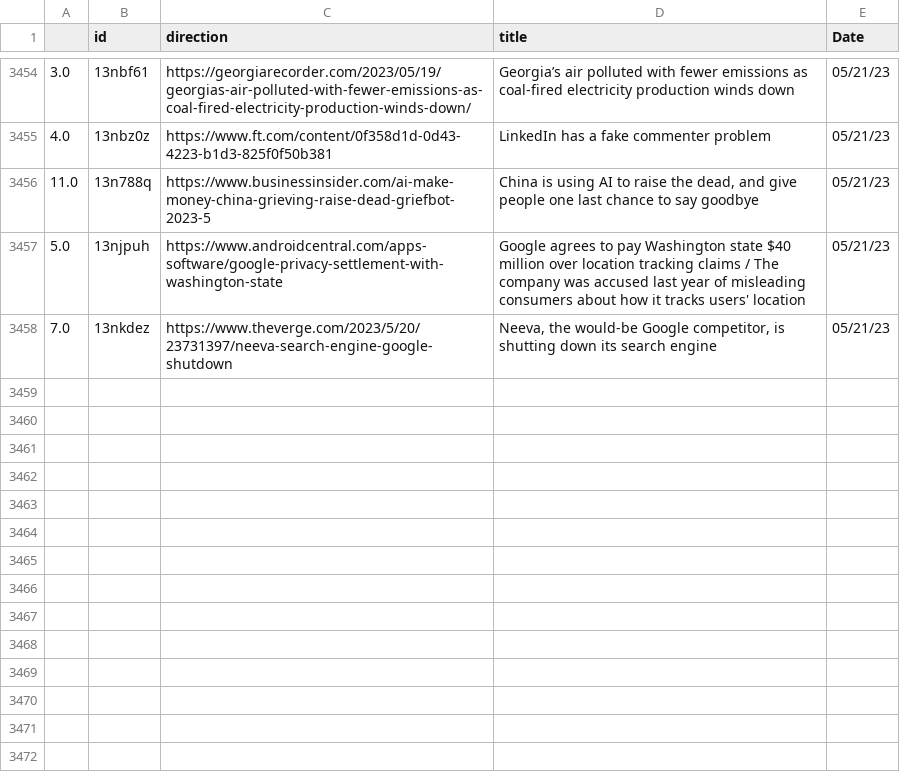
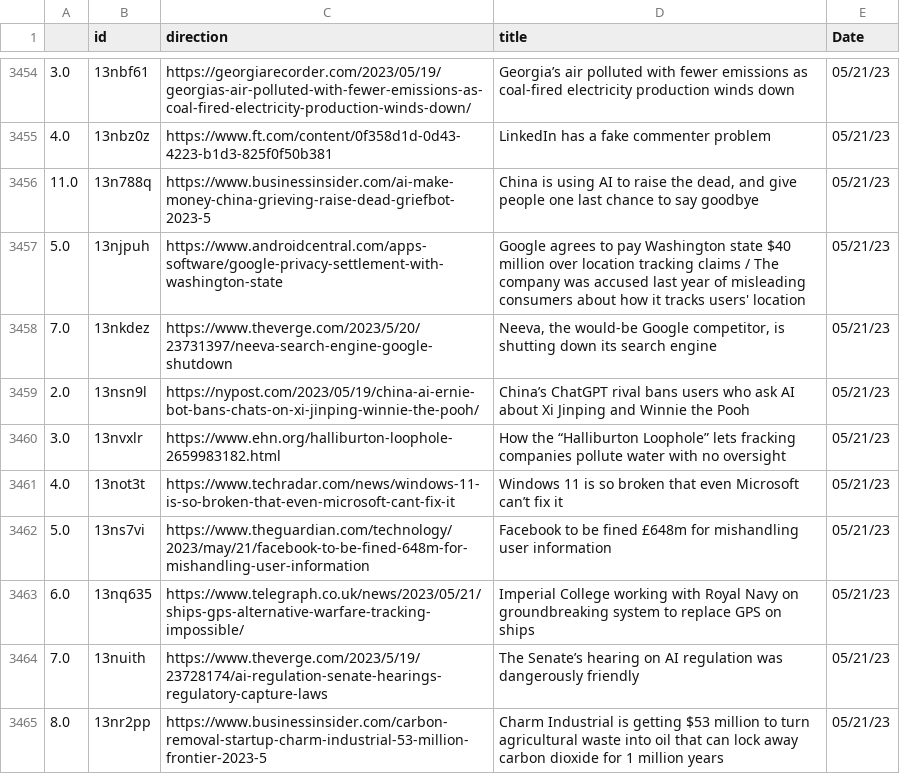
Before and after one commit to jesusyanez/Reddit-scraper-to-html-table, a CSV file: data/reddit_submissions.csv, drawn as a sheet; only a part is shown, gaps mark what is left out.

```diff
--- a/data/reddit_submissions.csv
+++ b/data/reddit_submissions.csv
@@ -3458 +3458,8 @@
 7.0,13nkdez,https://www.theverge.com/2023/5/20/23731397/neeva-search-engine-google-shutdown,"Neeva, the would-be Google competitor, is shutting down its search engine",05/21/23
+2.0,13nsn9l,https://nypost.com/2023/05/19/china-ai-ernie-bot-bans-chats-on-xi-jinping-winnie-the-pooh/,China’s ChatGPT rival bans users who ask AI about Xi Jinping and Winnie the Pooh,05/21/23
+3.0,13nvxlr,https://www.ehn.org/halliburton-loophole-2659983182.html,How the “Halliburton Loophole” lets fracking companies pollute water with no oversight,05/21/23
+4.0,13not3t,https://www.techradar.com/news/windows-11-is-so-broken-that-even-microsoft-cant-fix-it,Windows 11 is so broken that even Microsoft can’t fix it,05/21/23
+5.0,13ns7vi,https://www.theguardian.com/technology/2023/may/21/facebook-to-be-fined-648m-for-mishandling-user-information,Facebook to be fined £648m for mishandling user information,05/21/23
+6.0,13nq635,https://www.telegraph.co.uk/news/2023/05/21/ships-gps-alternative-warfare-tracking-impossible/,Imperial College working with Royal Navy on groundbreaking system to replace GPS on ships,05/21/23
+7.0,13nuith,https://www.theverge.com/2023/5/19/23728174/ai-regulation-senate-hearings-regulatory-capture-laws,The Senate’s hearing on AI regulation was dangerously friendly,05/21/23
+8.0,13nr2pp,https://www.businessinsider.com/carbon-removal-startup-charm-industrial-53-million-frontier-2023-5,Charm Industrial is getting $53 million to turn agricultural waste into oil that can lock away carbon dioxide for 1 million years,05/21/23
```
Also changed, not shown: data/techline_data.csv.
